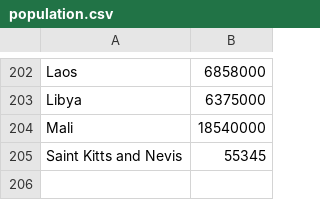
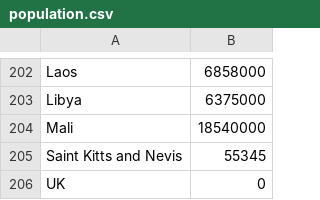
Before and after one commit to Ogole/covid19_percentage, a CSV file: population.csv, drawn as a sheet; only a part is shown, gaps mark what is left out; the diff names each change by its address in the sheet, - before the commit and + after, or states it on an @@ line.

```diff
--- a/population.csv
+++ b/population.csv
+row 206: UK | 0
```
Also changed, not shown: 3 other files.
